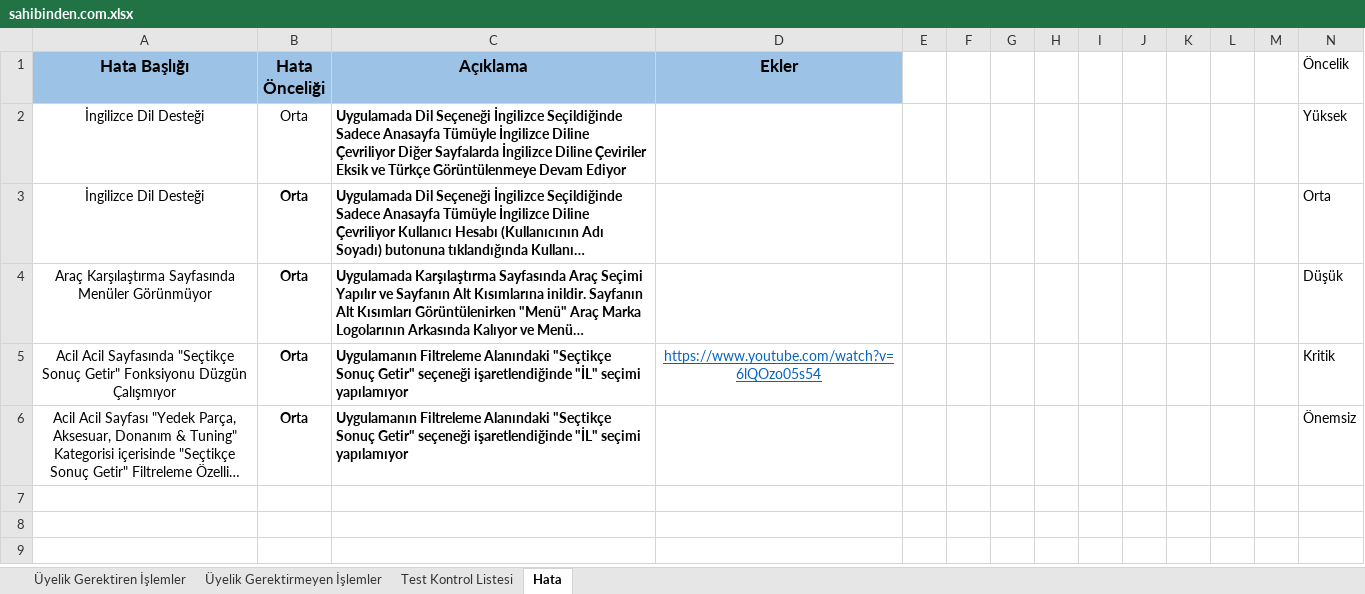
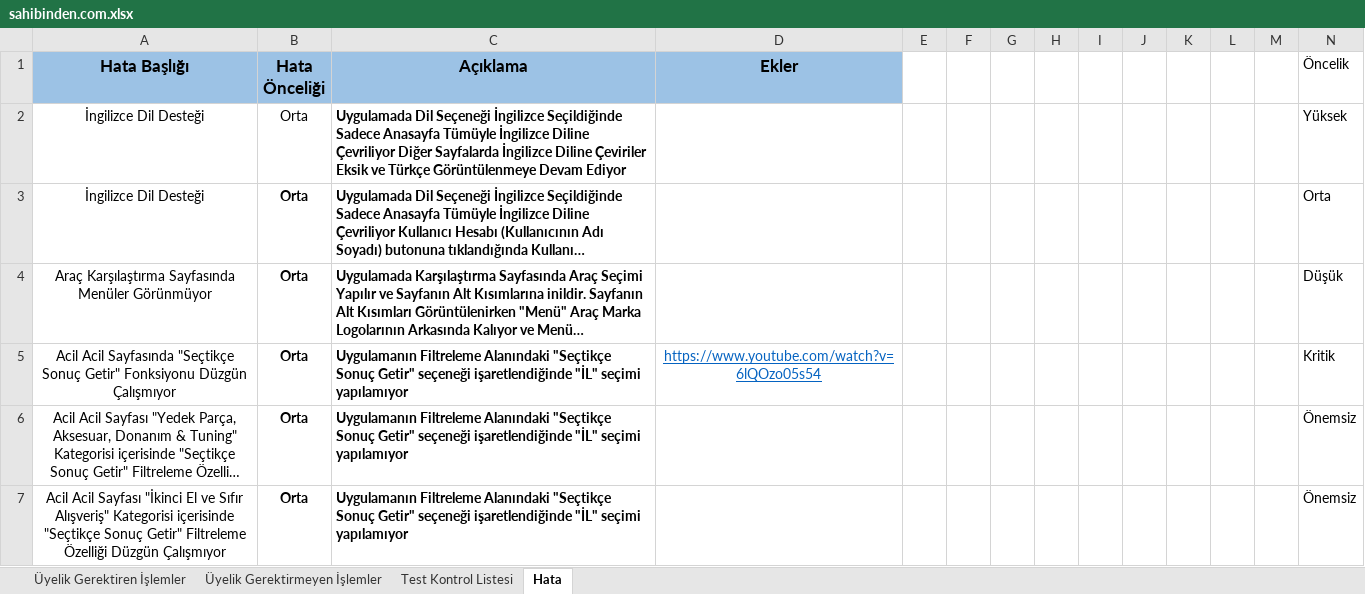
Before and after one commit to tted12/sahibinden.com-Regression-Tests, an Excel workbook: sahibinden.com.xlsx, sheet Hata, drawn as a sheet; long unchanged cells end in …; values as stored, in another font and other column widths than the file's, no borders; 1 other sheet too large or unreadable and not compared; the diff names each change by its address in the sheet, - before the commit and + after, or states it on an @@ line.

Commit message:
regression update for acil acil (İkinci El ve Sıfır Alışveriş)

```diff
--- a/sahibinden.com.xlsx (sheet Hata)
+++ b/sahibinden.com.xlsx (sheet Hata)
+row 7: Acil Acil Sayfası "İkinci El ve Sıfır Alışveriş" Kategorisi içerisinde "Seçtikçe Sonuç Getir" Filtreleme Özelliği Düzgün Çalışmıyor | Orta | Uygulamanın Filtreleme Alanındaki "Seçtikçe Sonuç Getir" seçeneği işaretlendiğinde "İL" seçimi yapılamıyor |  |  |  |  |  |  |  |  |  |  | Önemsiz
```
Also changed, not shown: sheet Üyelik Gerektirmeyen İşlemler.
